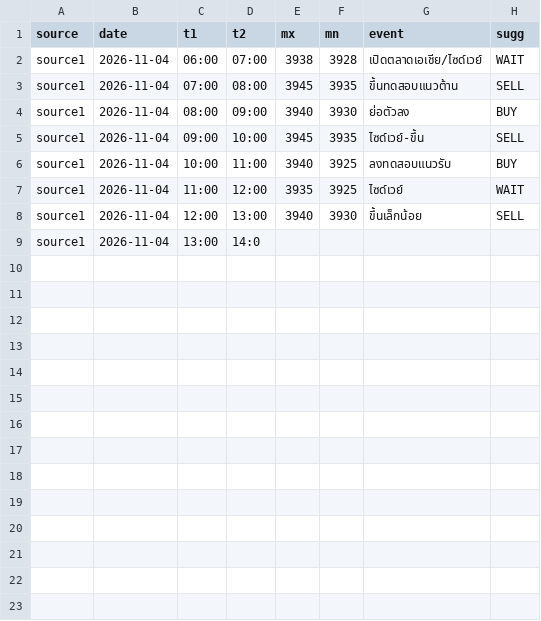
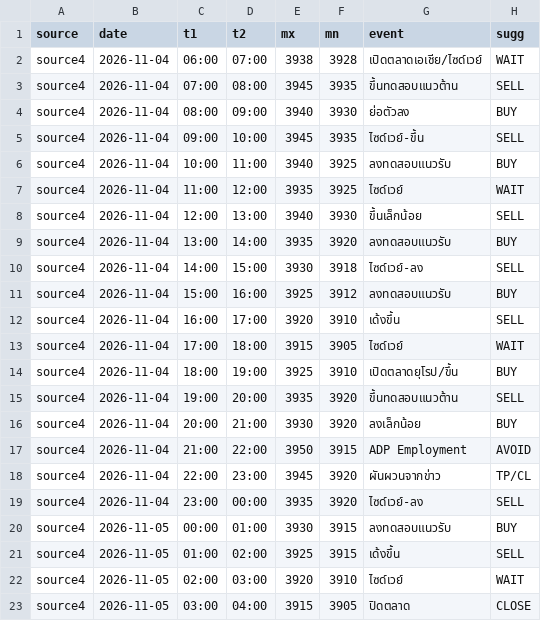
Before and after one commit to seksanta/chart, a CSV file: source4.csv, drawn as a sheet.

Commit message:
Add files via upload

```diff
--- a/source4.csv
+++ b/source4.csv
@@ -1,9 +1,23 @@
 source,date,t1,t2,mx,mn,event,sugg
-source1,2026-11-04,06:00,07:00,3938,3928,เปิดตลาดเอเชีย/ไซด์เวย์,WAIT
-source1,2026-11-04,07:00,08:00,3945,3935,ขึ้นทดสอบแนวต้าน,SELL
-source1,2026-11-04,08:00,09:00,3940,3930,ย่อตัวลง,BUY
-source1,2026-11-04,09:00,10:00,3945,3935,ไซด์เวย์-ขึ้น,SELL
-source1,2026-11-04,10:00,11:00,3940,3925,ลงทดสอบแนวรับ,BUY
-source1,2026-11-04,11:00,12:00,3935,3925,ไซด์เวย์,WAIT
-source1,2026-11-04,12:00,13:00,3940,3930,ขึ้นเล็กน้อย,SELL
-source1,2026-11-04,13:00,14:0
+source4,2026-11-04,06:00,07:00,3938,3928,เปิดตลาดเอเชีย/ไซด์เวย์,WAIT
+source4,2026-11-04,07:00,08:00,3945,3935,ขึ้นทดสอบแนวต้าน,SELL
+source4,2026-11-04,08:00,09:00,3940,3930,ย่อตัวลง,BUY
+source4,2026-11-04,09:00,10:00,3945,3935,ไซด์เวย์-ขึ้น,SELL
+source4,2026-11-04,10:00,11:00,3940,3925,ลงทดสอบแนวรับ,BUY
+source4,2026-11-04,11:00,12:00,3935,3925,ไซด์เวย์,WAIT
+source4,2026-11-04,12:00,13:00,3940,3930,ขึ้นเล็กน้อย,SELL
+source4,2026-11-04,13:00,14:00,3935,3920,ลงทดสอบแนวรับ,BUY
+source4,2026-11-04,14:00,15:00,3930,3918,ไซด์เวย์-ลง,SELL
+source4,2026-11-04,15:00,16:00,3925,3912,ลงทดสอบแนวรับ,BUY
+source4,2026-11-04,16:00,17:00,3920,3910,เด้งขึ้น,SELL
+source4,2026-11-04,17:00,18:00,3915,3905,ไซด์เวย์,WAIT
+source4,2026-11-04,18:00,19:00,3925,3910,เปิดตลาดยุโรป/ขึ้น,BUY
+source4,2026-11-04,19:00,20:00,3935,3920,ขึ้นทดสอบแนวต้าน,SELL
+source4,2026-11-04,20:00,21:00,3930,3920,ลงเล็กน้อย,BUY
+source4,2026-11-04,21:00,22:00,3950,3915,ADP Employment,AVOID
+source4,2026-11-04,22:00,23:00,3945,3920,ผันผวนจากข่าว,TP/CL
+source4,2026-11-04,23:00,00:00,3935,3920,ไซด์เวย์-ลง,SELL
+source4,2026-11-05,00:00,01:00,3930,3915,ลงทดสอบแนวรับ,BUY
+source4,2026-11-05,01:00,02:00,3925,3915,เด้งขึ้น,SELL
+source4,2026-11-05,02:00,03:00,3920,3910,ไซด์เวย์,WAIT
+source4,2026-11-05,03:00,04:00,3915,3905,ปิดตลาด,CLOSE
```
